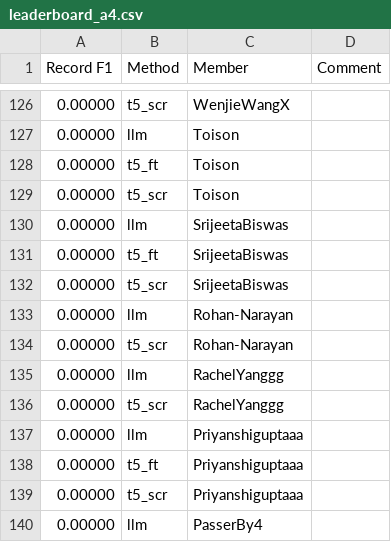
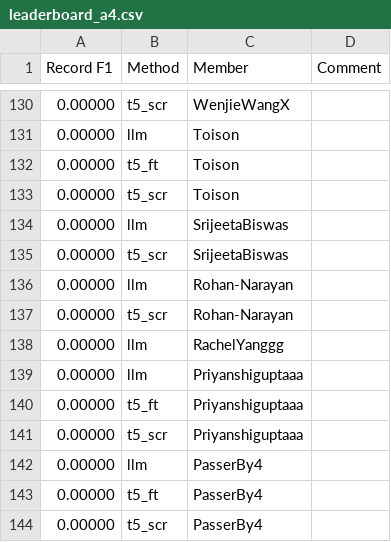
Before and after one commit to cornell-cs5740-sp24/leaderboards, a CSV file: a4/leaderboard_a4.csv, drawn as a sheet; only a part is shown, gaps mark what is left out; the shorter side is filled out with more unchanged rows; removed rows and columns are numbered as before the commit, all else as after; the diff covers the shown part only; the diff names each change by its address in the sheet, - before the commit and + after, or states it on an @@ line.

```diff
--- a/a4/leaderboard_a4.csv
+++ b/a4/leaderboard_a4.csv
-row 131: 0.00000 | t5_ft | SrijeetaBiswas
-row 136: 0.00000 | t5_scr | RachelYanggg
```
Also changed, not shown: 7 added rows, 3 removed rows and 1 edited cell elsewhere in this file.
